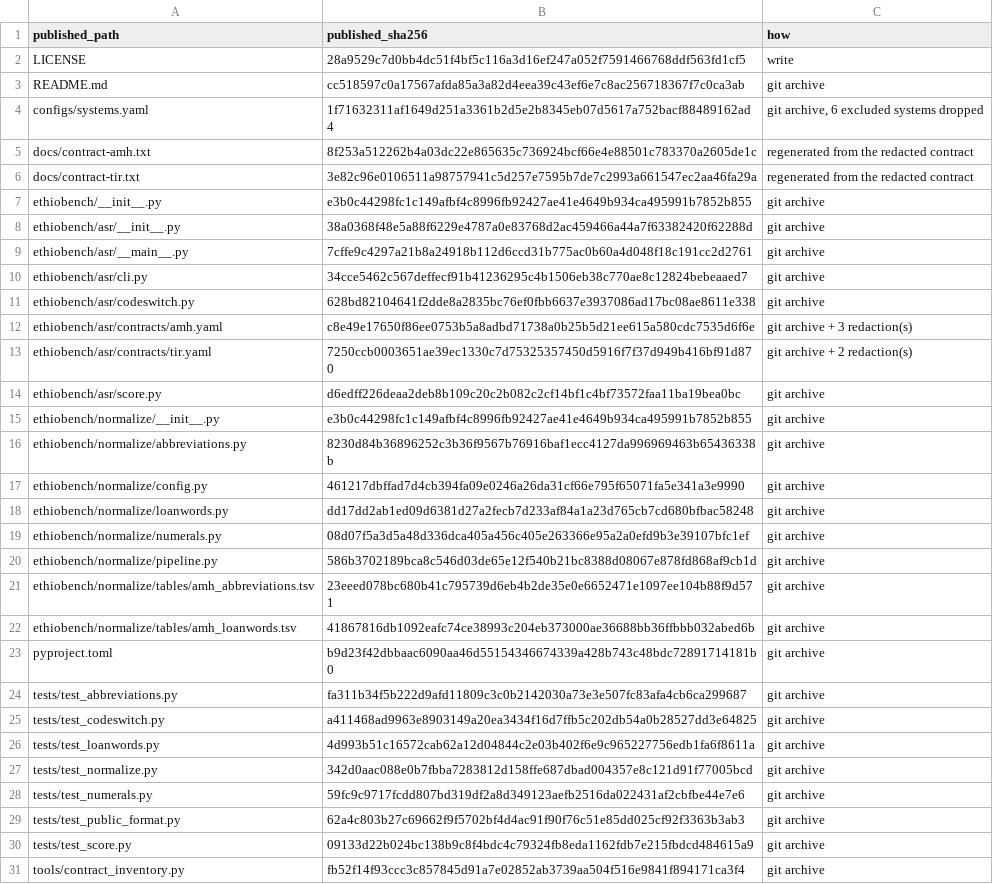
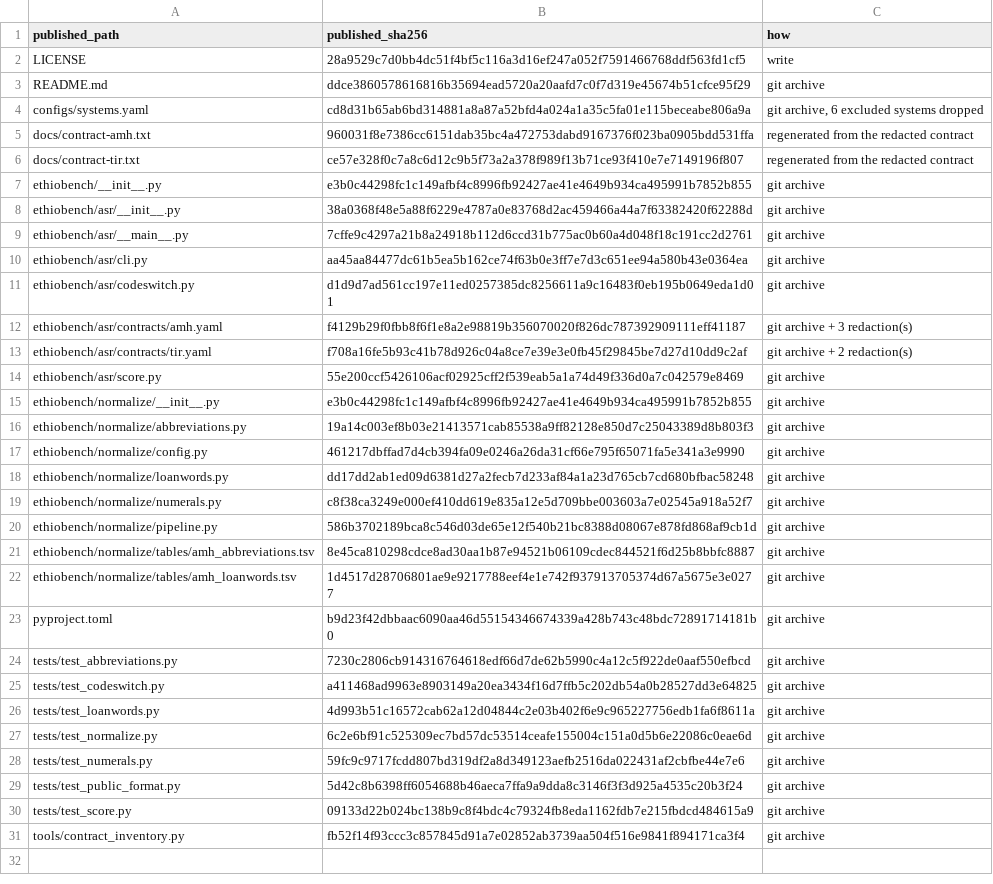
Before and after one commit to phonetico/ethiobench, a TSV file: SOURCES.tsv, drawn as a sheet.

```diff
--- a/SOURCES.tsv
+++ b/SOURCES.tsv
@@ -2,6 +2,6 @@ published_path	published_sha256	how
 LICENSE	28a9529c7d0bb4dc51f4bf5c116a3d16ef247a052f7591466768ddf563fd1cf5	write
-README.md	cc518597c0a17567afda85a3a82d4eea39c43ef6e7c8ac256718367f7c0ca3ab	git archive
-configs/systems.yaml	1f71632311af1649d251a3361b2d5e2b8345eb07d5617a752bacf88489162ad4	git archive, 6 excluded systems dropped
-docs/contract-amh.txt	8f253a512262b4a03dc22e865635c736924bcf66e4e88501c783370a2605de1c	regenerated from the redacted contract
-docs/contract-tir.txt	3e82c96e0106511a98757941c5d257e7595b7de7c2993a661547ec2aa46fa29a	regenerated from the redacted contract
+README.md	ddce3860578616816b35694ead5720a20aafd7c0f7d319e45674b51cfce95f29	git archive
+configs/systems.yaml	cd8d31b65ab6bd314881a8a87a52bfd4a024a1a35c5fa01e115beceabe806a9a	git archive, 6 excluded systems dropped
+docs/contract-amh.txt	960031f8e7386cc6151dab35bc4a472753dabd9167376f023ba0905bdd531ffa	regenerated from the redacted contract
+docs/contract-tir.txt	ce57e328f0c7a8c6d12c9b5f73a2a378f989f13b71ce93f410e7e7149196f807	regenerated from the redacted contract
 ethiobench/__init__.py	e3b0c44298fc1c149afbf4c8996fb92427ae41e4649b934ca495991b7852b855	git archive
@@ -9,22 +9,22 @@ ethiobench/asr/__init__.py	38a0368f48e5a88f6229e4787a0e83768d2ac459466a44a7f6338
 ethiobench/asr/__main__.py	7cffe9c4297a21b8a24918b112d6ccd31b775ac0b60a4d048f18c191cc2d2761	git archive
-ethiobench/asr/cli.py	34cce5462c567deffecf91b41236295c4b1506eb38c770ae8c12824bebeaaed7	git archive
-ethiobench/asr/codeswitch.py	628bd82104641f2dde8a2835bc76ef0fbb6637e3937086ad17bc08ae8611e338	git archive
-ethiobench/asr/contracts/amh.yaml	c8e49e17650f86ee0753b5a8adbd71738a0b25b5d21ee615a580cdc7535d6f6e	git archive + 3 redaction(s)
-ethiobench/asr/contracts/tir.yaml	7250ccb0003651ae39ec1330c7d75325357450d5916f7f37d949b416bf91d870	git archive + 2 redaction(s)
-ethiobench/asr/score.py	d6edff226deaa2deb8b109c20c2b082c2cf14bf1c4bf73572faa11ba19bea0bc	git archive
+ethiobench/asr/cli.py	aa45aa84477dc61b5ea5b162ce74f63b0e3ff7e7d3c651ee94a580b43e0364ea	git archive
+ethiobench/asr/codeswitch.py	d1d9d7ad561cc197e11ed0257385dc8256611a9c16483f0eb195b0649eda1d01	git archive
+ethiobench/asr/contracts/amh.yaml	f4129b29f0fbb8f6f1e8a2e98819b356070020f826dc787392909111eff41187	git archive + 3 redaction(s)
+ethiobench/asr/contracts/tir.yaml	f708a16fe5b93c41b78d926c04a8ce7e39e3e0fb45f29845be7d27d10dd9c2af	git archive + 2 redaction(s)
+ethiobench/asr/score.py	55e200ccf5426106acf02925cff2f539eab5a1a74d49f336d0a7c042579e8469	git archive
 ethiobench/normalize/__init__.py	e3b0c44298fc1c149afbf4c8996fb92427ae41e4649b934ca495991b7852b855	git archive
-ethiobench/normalize/abbreviations.py	8230d84b36896252c3b36f9567b76916baf1ecc4127da996969463b65436338b	git archive
+ethiobench/normalize/abbreviations.py	19a14c003ef8b03e21413571cab85538a9ff82128e850d7c25043389d8b803f3	git archive
 ethiobench/normalize/config.py	461217dbffad7d4cb394fa09e0246a26da31cf66e795f65071fa5e341a3e9990	git archive
 ethiobench/normalize/loanwords.py	dd17dd2ab1ed09d6381d27a2fecb7d233af84a1a23d765cb7cd680bfbac58248	git archive
-ethiobench/normalize/numerals.py	08d07f5a3d5a48d336dca405a456c405e263366e95a2a0efd9b3e39107bfc1ef	git archive
+ethiobench/normalize/numerals.py	c8f38ca3249e000ef410dd619e835a12e5d709bbe003603a7e02545a918a52f7	git archive
 ethiobench/normalize/pipeline.py	586b3702189bca8c546d03de65e12f540b21bc8388d08067e878fd868af9cb1d	git archive
-ethiobench/normalize/tables/amh_abbreviations.tsv	23eeed078bc680b41c795739d6eb4b2de35e0e6652471e1097ee104b88f9d571	git archive
-ethiobench/normalize/tables/amh_loanwords.tsv	41867816db1092eafc74ce38993c204eb373000ae36688bb36ffbbb032abed6b	git archive
+ethiobench/normalize/tables/amh_abbreviations.tsv	8e45ca810298cdce8ad30aa1b87e94521b06109cdec844521f6d25b8bbfc8887	git archive
+ethiobench/normalize/tables/amh_loanwords.tsv	1d4517d28706801ae9e9217788eef4e1e742f937913705374d67a5675e3e0277	git archive
 pyproject.toml	b9d23f42dbbaac6090aa46d55154346674339a428b743c48bdc72891714181b0	git archive
-tests/test_abbreviations.py	fa311b34f5b222d9afd11809c3c0b2142030a73e3e507fc83afa4cb6ca299687	git archive
+tests/test_abbreviations.py	7230c2806cb914316764618edf66d7de62b5990c4a12c5f922de0aaf550efbcd	git archive
 tests/test_codeswitch.py	a411468ad9963e8903149a20ea3434f16d7ffb5c202db54a0b28527dd3e64825	git archive
 tests/test_loanwords.py	4d993b51c16572cab62a12d04844c2e03b402f6e9c965227756edb1fa6f8611a	git archive
-tests/test_normalize.py	342d0aac088e0b7fbba7283812d158ffe687dbad004357e8c121d91f77005bcd	git archive
+tests/test_normalize.py	6c2e6bf91c525309ec7bd57dc53514ceafe155004c151a0d5b6e22086c0eae6d	git archive
 tests/test_numerals.py	59fc9c9717fcdd807bd319df2a8d349123aefb2516da022431af2cbfbe44e7e6	git archive
-tests/test_public_format.py	62a4c803b27c69662f9f5702bf4d4ac91f90f76c51e85dd025cf92f3363b3ab3	git archive
+tests/test_public_format.py	5d42c8b6398ff6054688b46aeca7ffa9a9dda8c3146f3f3d925a4535c20b3f24	git archive
 tests/test_score.py	09133d22b024bc138b9c8f4bdc4c79324fb8eda1162fdb7e215fbdcd484615a9	git archive
```
Also changed, not shown: ethiobench/normalize/tables/amh_abbreviations.tsv, ethiobench/normalize/tables/amh_loanwords.tsv, 15 other files.
